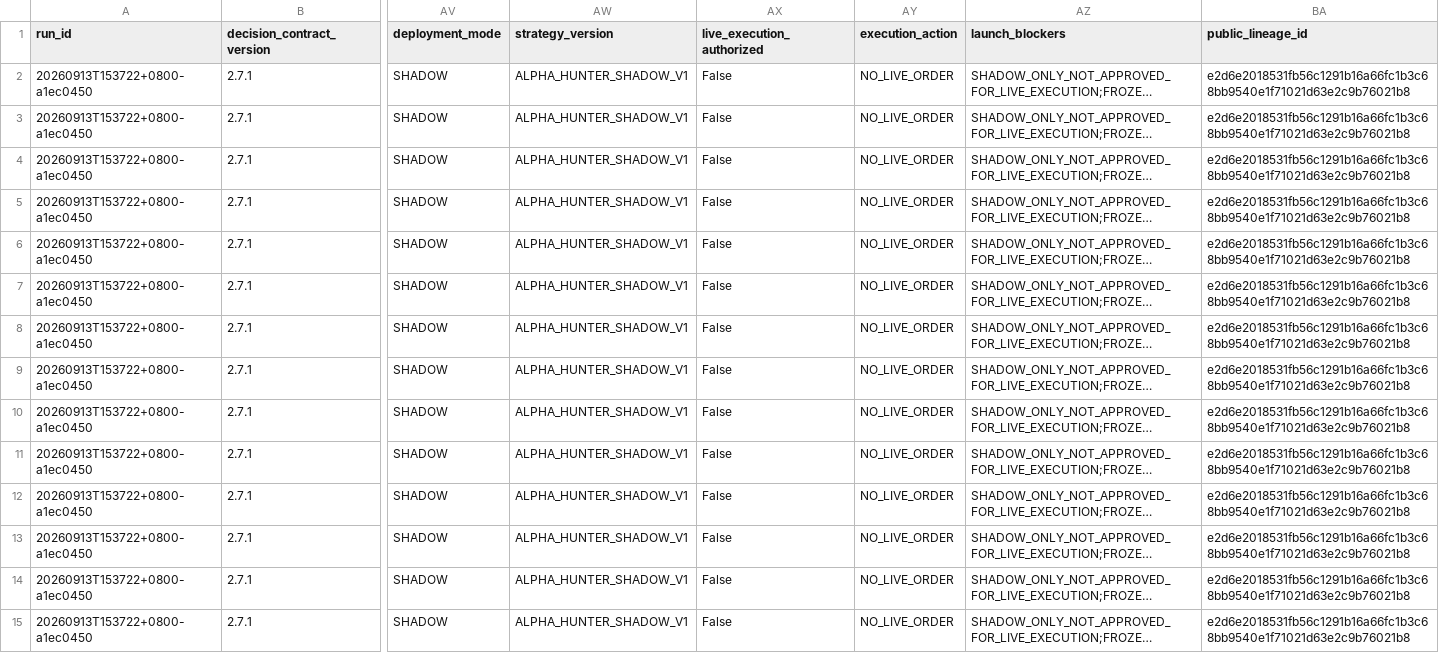
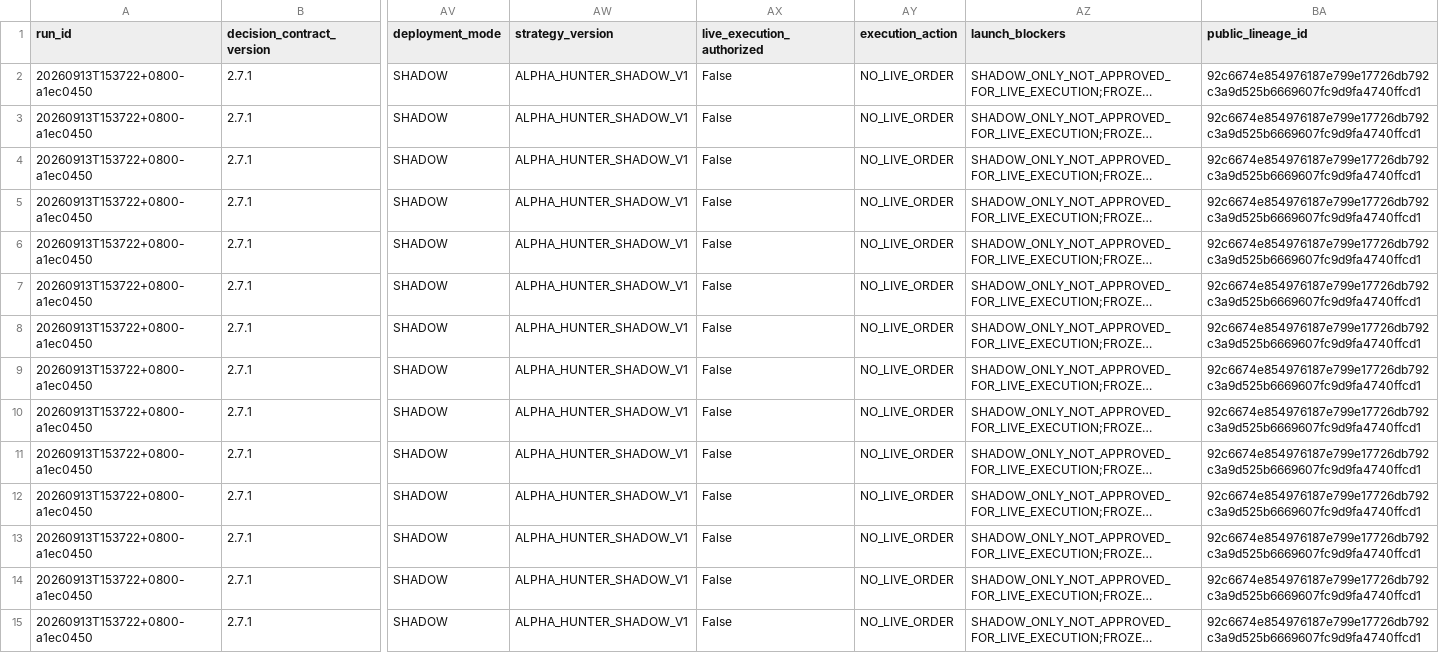
Before and after one commit to pa45251/alpha-hunter-v2, a CSV file: output/decision_board.csv, drawn as a sheet; only a part is shown, gaps mark what is left out; long unchanged cells end in …; the diff covers the shown part only; the diff names each change by its address in the sheet, - before the commit and + after, or states it on an @@ line.

```diff
--- a/output/decision_board.csv
+++ b/output/decision_board.csv
-BA2:BA15 (public_lineage_id): e2d6e2018531fb56c1291b16a66fc1b3c68bb9540e1f71021d63e2c9b76021b8
+BA2:BA15 (public_lineage_id): 92c6674e854976187e799e17726db792c3a9d525b6669607fc9d9fa4740ffcd1
```
Also changed, not shown: 52 edited cells elsewhere in this file, output/decision_history.csv, output/driver_activation_v3.csv, 11 other files.
